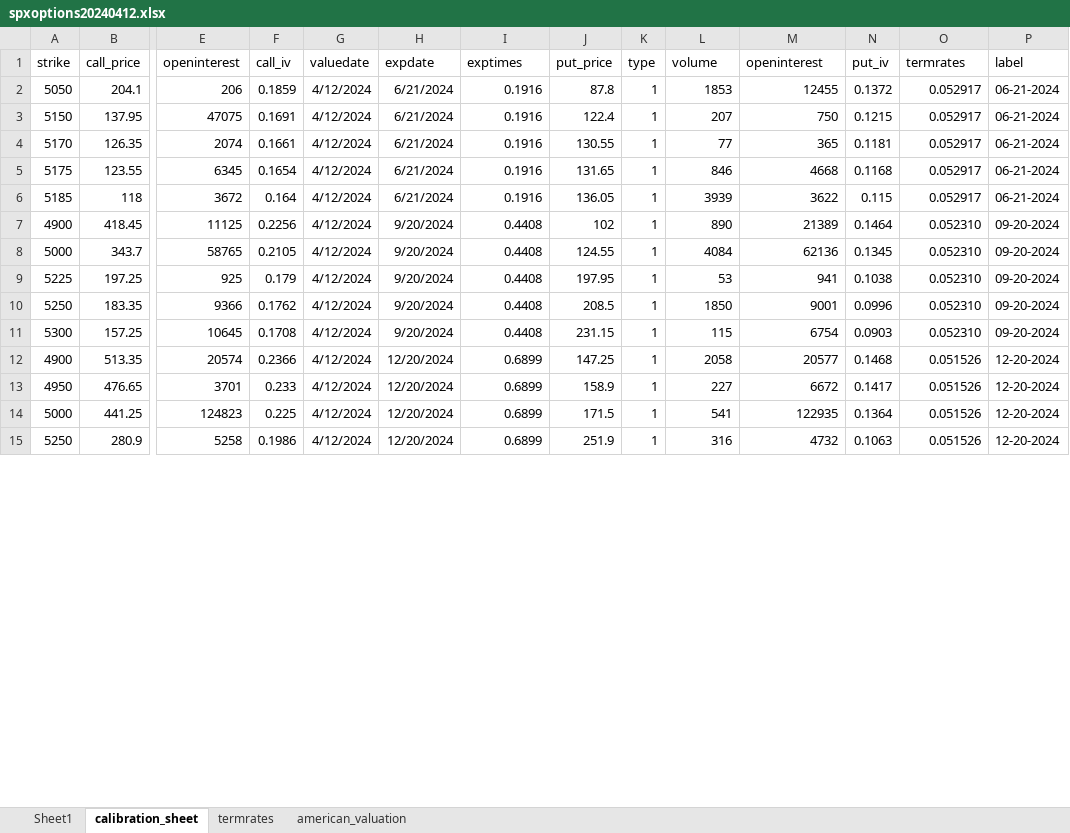
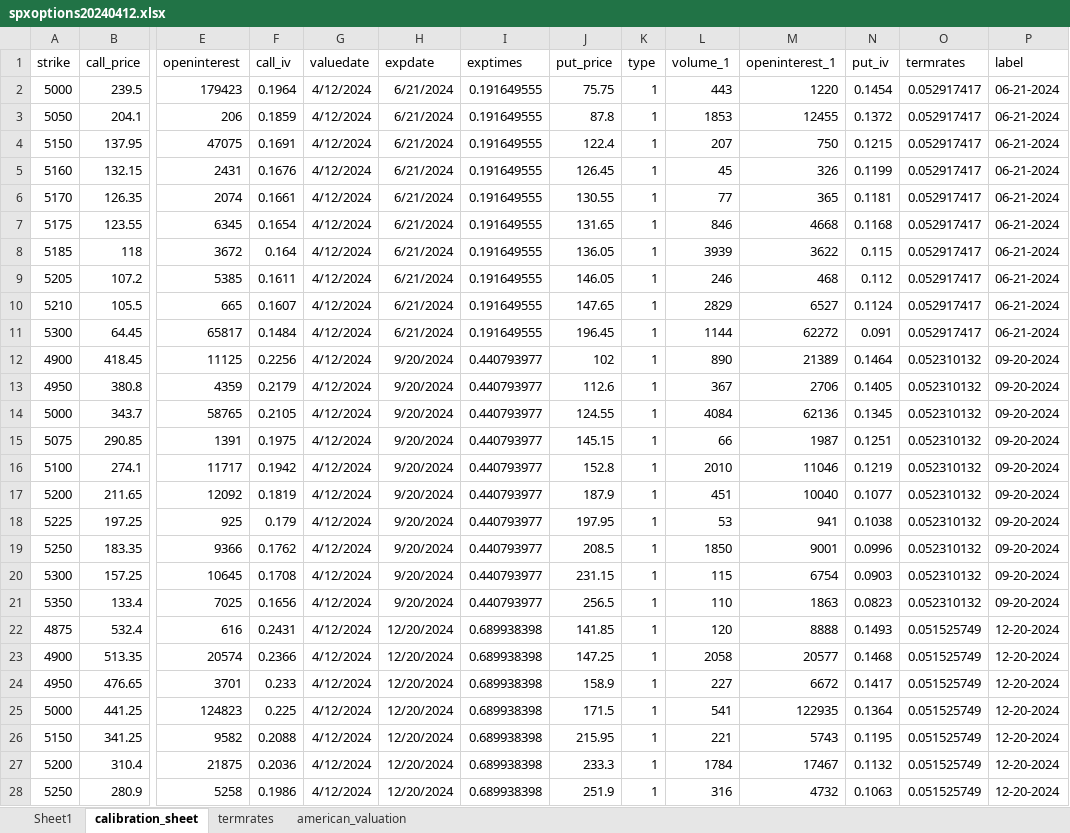
Before and after one commit to josephobonyo/option_calibration, an Excel workbook: spxoptions20240412.xlsx, sheet calibration_sheet, drawn as a sheet; only a part is shown, gaps mark what is left out; values as stored, in another font and other column widths than the file's, no borders; addresses are those after the commit; rows hold the shown columns only; the diff covers the shown part only; the diff names each change by its address in the sheet, - before the commit and + after, or states it on an @@ line.

```diff
--- a/spxoptions20240412.xlsx (sheet calibration_sheet)
+++ b/spxoptions20240412.xlsx (sheet calibration_sheet)
-L1: volume
+L1: volume_1
-M1: openinterest
+M1: openinterest_1
+row 2: 5000 | 239.5 | 179423 | 0.1964 | 4/12/2024 | 6/21/2024 | 0.191649555 | 75.75 | 1 | 443 | 1220 | 0.1454 | 0.052917417 | 06-21-2024
-I3:I4 (exptimes): 0.1916
+I3:I4 (exptimes): 0.191649555
-O3:O4 (termrates): 0.052917
+O3:O4 (termrates): 0.052917417
+row 5: 5160 | 132.15 | 2431 | 0.1676 | 4/12/2024 | 6/21/2024 | 0.191649555 | 126.45 | 1 | 45 | 326 | 0.1199 | 0.052917417 | 06-21-2024
-I6:I8 (exptimes): 0.1916
+I6:I8 (exptimes): 0.191649555
-O6:O8 (termrates): 0.052917
+O6:O8 (termrates): 0.052917417
+row 9: 5205 | 107.2 | 5385 | 0.1611 | 4/12/2024 | 6/21/2024 | 0.191649555 | 146.05 | 1 | 246 | 468 | 0.112 | 0.052917417 | 06-21-2024
+row 10: 5210 | 105.5 | 665 | 0.1607 | 4/12/2024 | 6/21/2024 | 0.191649555 | 147.65 | 1 | 2829 | 6527 | 0.1124 | 0.052917417 | 06-21-2024
+row 11: 5300 | 64.45 | 65817 | 0.1484 | 4/12/2024 | 6/21/2024 | 0.191649555 | 196.45 | 1 | 1144 | 62272 | 0.091 | 0.052917417 | 06-21-2024
-I12 (exptimes): 0.4408
+I12 (exptimes): 0.440793977
-O12 (termrates): 0.052310
+O12 (termrates): 0.052310132
+row 13: 4950 | 380.8 | 4359 | 0.2179 | 4/12/2024 | 9/20/2024 | 0.440793977 | 112.6 | 1 | 367 | 2706 | 0.1405 | 0.052310132 | 09-20-2024
-I14 (exptimes): 0.4408
+I14 (exptimes): 0.440793977
-O14 (termrates): 0.052310
+O14 (termrates): 0.052310132
+row 15: 5075 | 290.85 | 1391 | 0.1975 | 4/12/2024 | 9/20/2024 | 0.440793977 | 145.15 | 1 | 66 | 1987 | 0.1251 | 0.052310132 | 09-20-2024
+row 16: 5100 | 274.1 | 11717 | 0.1942 | 4/12/2024 | 9/20/2024 | 0.440793977 | 152.8 | 1 | 2010 | 11046 | 0.1219 | 0.052310132 | 09-20-2024
+row 17: 5200 | 211.65 | 12092 | 0.1819 | 4/12/2024 | 9/20/2024 | 0.440793977 | 187.9 | 1 | 451 | 10040 | 0.1077 | 0.052310132 | 09-20-2024
-I18:I20 (exptimes): 0.4408
+I18:I20 (exptimes): 0.440793977
-O18:O20 (termrates): 0.052310
+O18:O20 (termrates): 0.052310132
+row 21: 5350 | 133.4 | 7025 | 0.1656 | 4/12/2024 | 9/20/2024 | 0.440793977 | 256.5 | 1 | 110 | 1863 | 0.0823 | 0.052310132 | 09-20-2024
+row 22: 4875 | 532.4 | 616 | 0.2431 | 4/12/2024 | 12/20/2024 | 0.689938398 | 141.85 | 1 | 120 | 8888 | 0.1493 | 0.051525749 | 12-20-2024
-I23:I25 (exptimes): 0.6899
+I23:I25 (exptimes): 0.689938398
-O23:O25 (termrates): 0.051526
+O23:O25 (termrates): 0.051525749
+row 26: 5150 | 341.25 | 9582 | 0.2088 | 4/12/2024 | 12/20/2024 | 0.689938398 | 215.95 | 1 | 221 | 5743 | 0.1195 | 0.051525749 | 12-20-2024
+row 27: 5200 | 310.4 | 21875 | 0.2036 | 4/12/2024 | 12/20/2024 | 0.689938398 | 233.3 | 1 | 1784 | 17467 | 0.1132 | 0.051525749 | 12-20-2024
-I28 (exptimes): 0.6899
+I28 (exptimes): 0.689938398
-O28 (termrates): 0.051526
+O28 (termrates): 0.051525749
```
Also changed, not shown: 10 added rows and 22 edited cells elsewhere in this sheet, sheet Sheet1.
